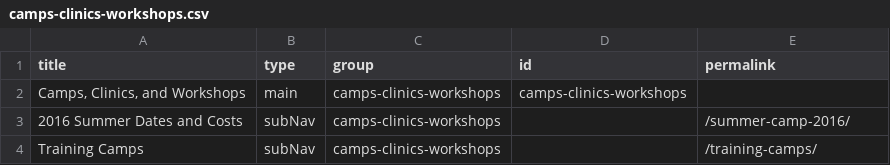
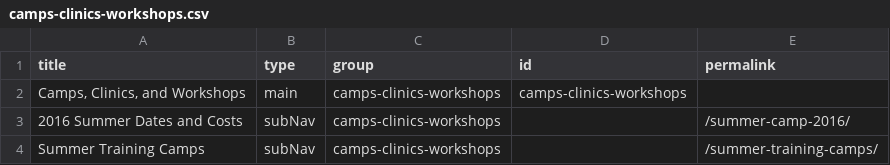
Before and after one commit to djdurban/crossfit_madtown, a CSV file: _data/camps-clinics-workshops.csv, drawn as a sheet.

Commit message:
Updated '/_data/camps-clinics-workshops.csv' via CloudCannon

```diff
--- a/_data/camps-clinics-workshops.csv
+++ b/_data/camps-clinics-workshops.csv
@@ -3,2 +3,2 @@ title,type,group,id,permalink
 2016 Summer Dates and Costs,subNav,camps-clinics-workshops,,/summer-camp-2016/
-Training Camps,subNav,camps-clinics-workshops,,/training-camps/
+Summer Training Camps,subNav,camps-clinics-workshops,,/summer-training-camps/
```
